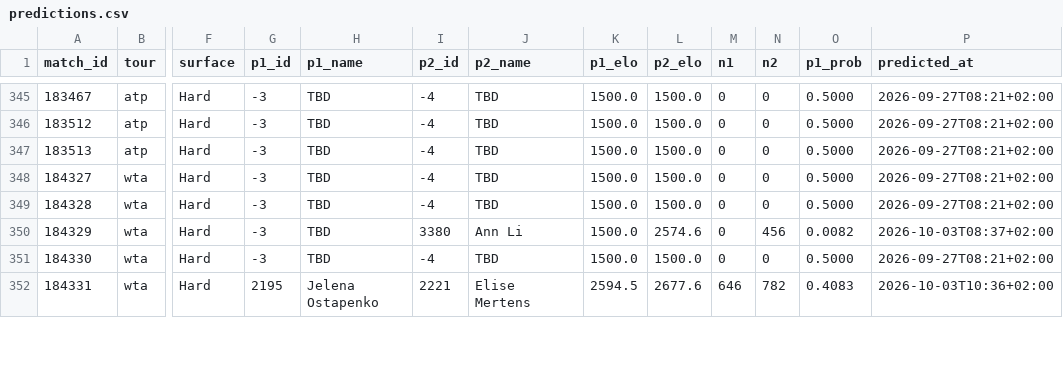
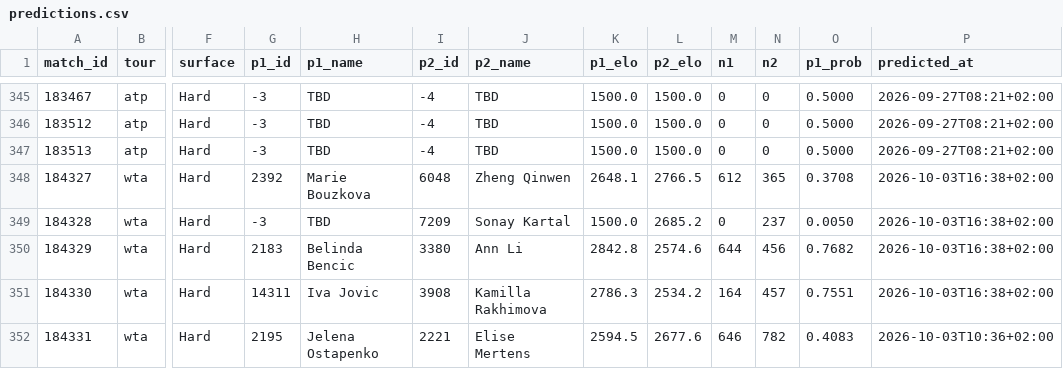
Before and after one commit to Hrivasek/tenis-predikce, a CSV file: data/predictions.csv, drawn as a sheet; only a part is shown, gaps mark what is left out; the diff covers the shown part only; the diff names each change by its address in the sheet, - before the commit and + after, or states it on an @@ line.

```diff
--- a/data/predictions.csv
+++ b/data/predictions.csv
-G348 (p1_id): -3
+G348 (p1_id): 2392
-H348 (p1_name): TBD
+H348 (p1_name): Marie Bouzkova
-I348 (p2_id): -4
+I348 (p2_id): 6048
-J348 (p2_name): TBD
+J348 (p2_name): Zheng Qinwen
-K348 (p1_elo): 1500.0
+K348 (p1_elo): 2648.1
-L348 (p2_elo): 1500.0
+L348 (p2_elo): 2766.5
-M348 (n1): 0
+M348 (n1): 612
-N348 (n2): 0
+N348 (n2): 365
-O348 (p1_prob): 0.5000
+O348 (p1_prob): 0.3708
-P348:P349 (predicted_at): 2026-09-27T08:21+02:00
+P348:P349 (predicted_at): 2026-10-03T16:38+02:00
-I349 (p2_id): -4
+I349 (p2_id): 7209
-J349 (p2_name): TBD
+J349 (p2_name): Sonay Kartal
-L349 (p2_elo): 1500.0
+L349 (p2_elo): 2685.2
-N349 (n2): 0
+N349 (n2): 237
-O349 (p1_prob): 0.5000
+O349 (p1_prob): 0.0050
-G350 (p1_id): -3
+G350 (p1_id): 2183
-H350 (p1_name): TBD
+H350 (p1_name): Belinda Bencic
-K350 (p1_elo): 1500.0
+K350 (p1_elo): 2842.8
-M350 (n1): 0
+M350 (n1): 644
-O350 (p1_prob): 0.0082
+O350 (p1_prob): 0.7682
-P350 (predicted_at): 2026-10-03T08:37+02:00
+P350 (predicted_at): 2026-10-03T16:38+02:00
-G351 (p1_id): -3
+G351 (p1_id): 14311
-H351 (p1_name): TBD
+H351 (p1_name): Iva Jovic
-I351 (p2_id): -4
+I351 (p2_id): 3908
-J351 (p2_name): TBD
+J351 (p2_name): Kamilla Rakhimova
-K351 (p1_elo): 1500.0
+K351 (p1_elo): 2786.3
-L351 (p2_elo): 1500.0
+L351 (p2_elo): 2534.2
-M351 (n1): 0
+M351 (n1): 164
-N351 (n2): 0
+N351 (n2): 457
-O351 (p1_prob): 0.5000
+O351 (p1_prob): 0.7551
-P351 (predicted_at): 2026-09-27T08:21+02:00
+P351 (predicted_at): 2026-10-03T16:38+02:00
```
Also changed, not shown: 64 edited cells elsewhere in this file, data/espn_atp.csv, data/espn_wta.csv, 1 other file.
